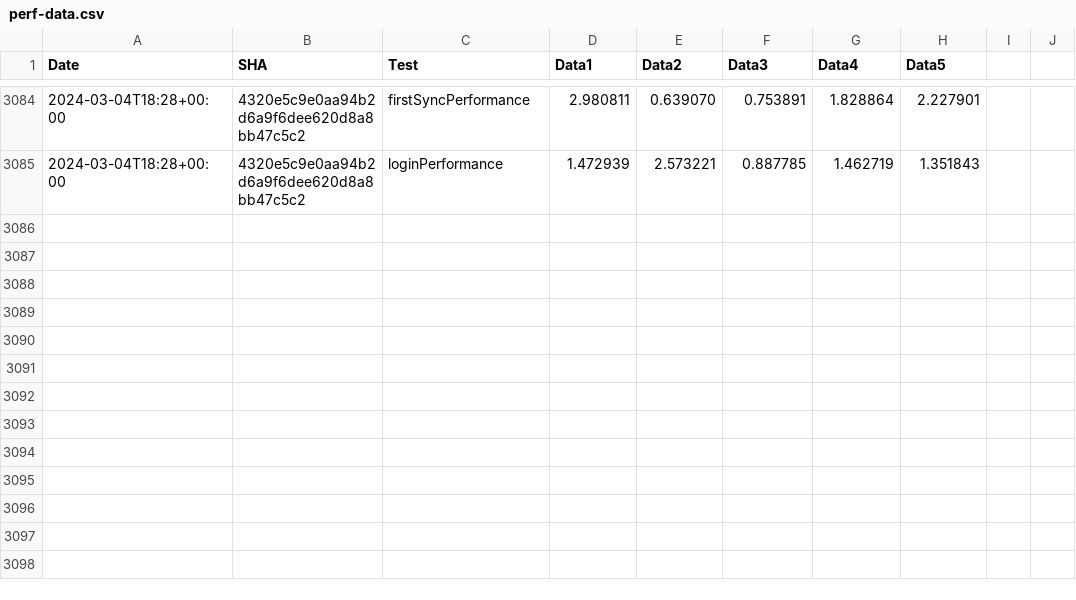
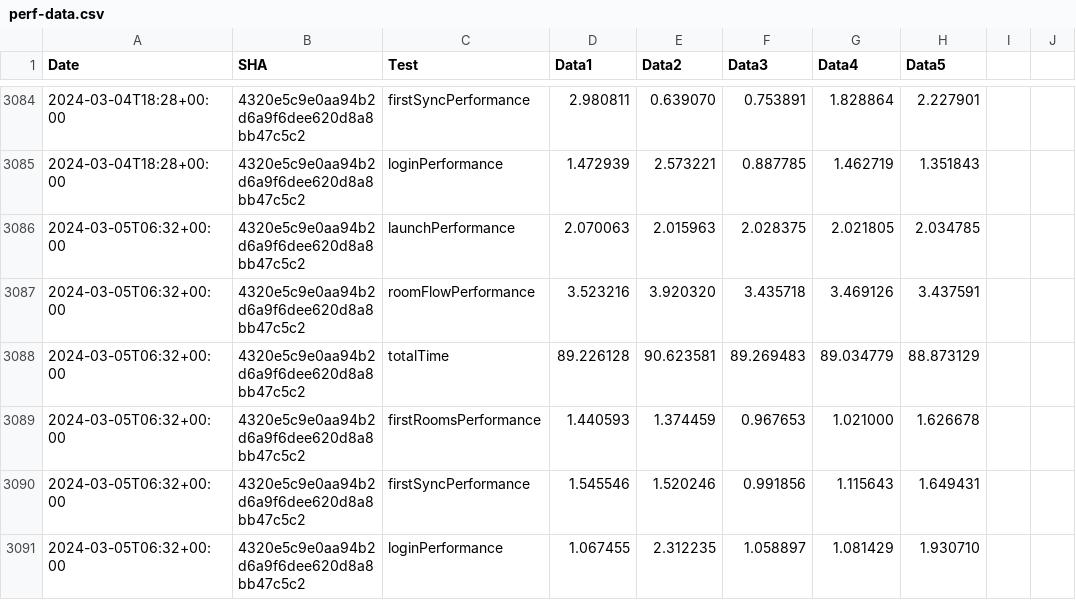
Before and after one commit to zyfra-hub/talks-ios, a CSV file: performance/perf-data.csv, drawn as a sheet; only a part is shown, gaps mark what is left out.

Commit message:
Results for 4320e5c9e0aa94b2d6a9f6dee620d8a8bb47c5c2

```diff
--- a/performance/perf-data.csv
+++ b/performance/perf-data.csv
@@ -3085 +3085,7 @@ Date,SHA,Test,Data1,Data2,Data3,Data4,Data5
 2024-03-04T18:28+00:00,4320e5c9e0aa94b2d6a9f6dee620d8a8bb47c5c2,loginPerformance,1.472939, 2.573221, 0.887785, 1.462719, 1.351843
+2024-03-05T06:32+00:00,4320e5c9e0aa94b2d6a9f6dee620d8a8bb47c5c2,launchPerformance,2.070063, 2.015963, 2.028375, 2.021805, 2.034785
+2024-03-05T06:32+00:00,4320e5c9e0aa94b2d6a9f6dee620d8a8bb47c5c2,roomFlowPerformance,3.523216, 3.920320, 3.435718, 3.469126, 3.437591
+2024-03-05T06:32+00:00,4320e5c9e0aa94b2d6a9f6dee620d8a8bb47c5c2,totalTime,89.226128, 90.623581, 89.269483, 89.034779, 88.873129
+2024-03-05T06:32+00:00,4320e5c9e0aa94b2d6a9f6dee620d8a8bb47c5c2,firstRoomsPerformance,1.440593, 1.374459, 0.967653, 1.021000, 1.626678
+2024-03-05T06:32+00:00,4320e5c9e0aa94b2d6a9f6dee620d8a8bb47c5c2,firstSyncPerformance,1.545546, 1.520246, 0.991856, 1.115643, 1.649431
+2024-03-05T06:32+00:00,4320e5c9e0aa94b2d6a9f6dee620d8a8bb47c5c2,loginPerformance,1.067455, 2.312235, 1.058897, 1.081429, 1.930710
```
